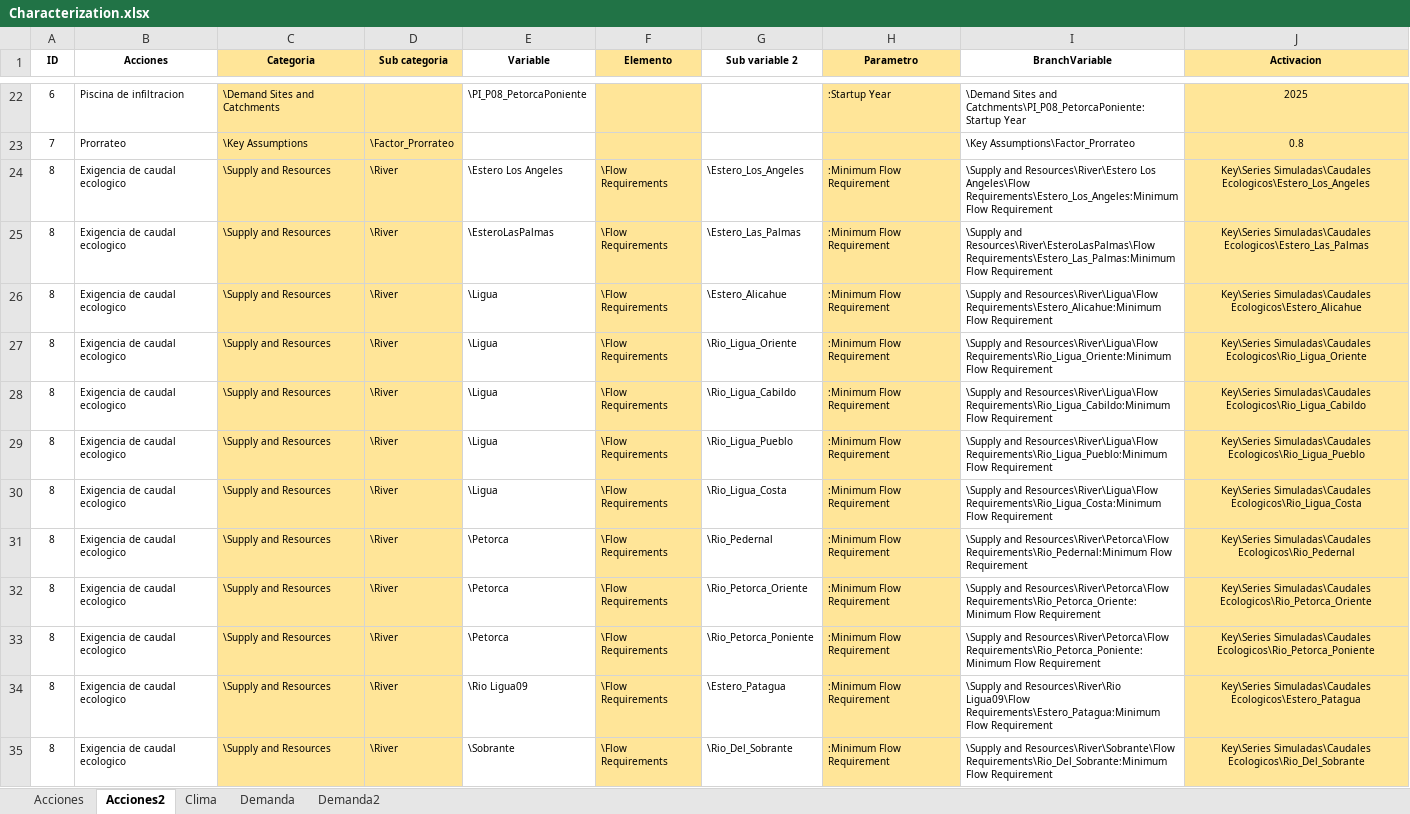
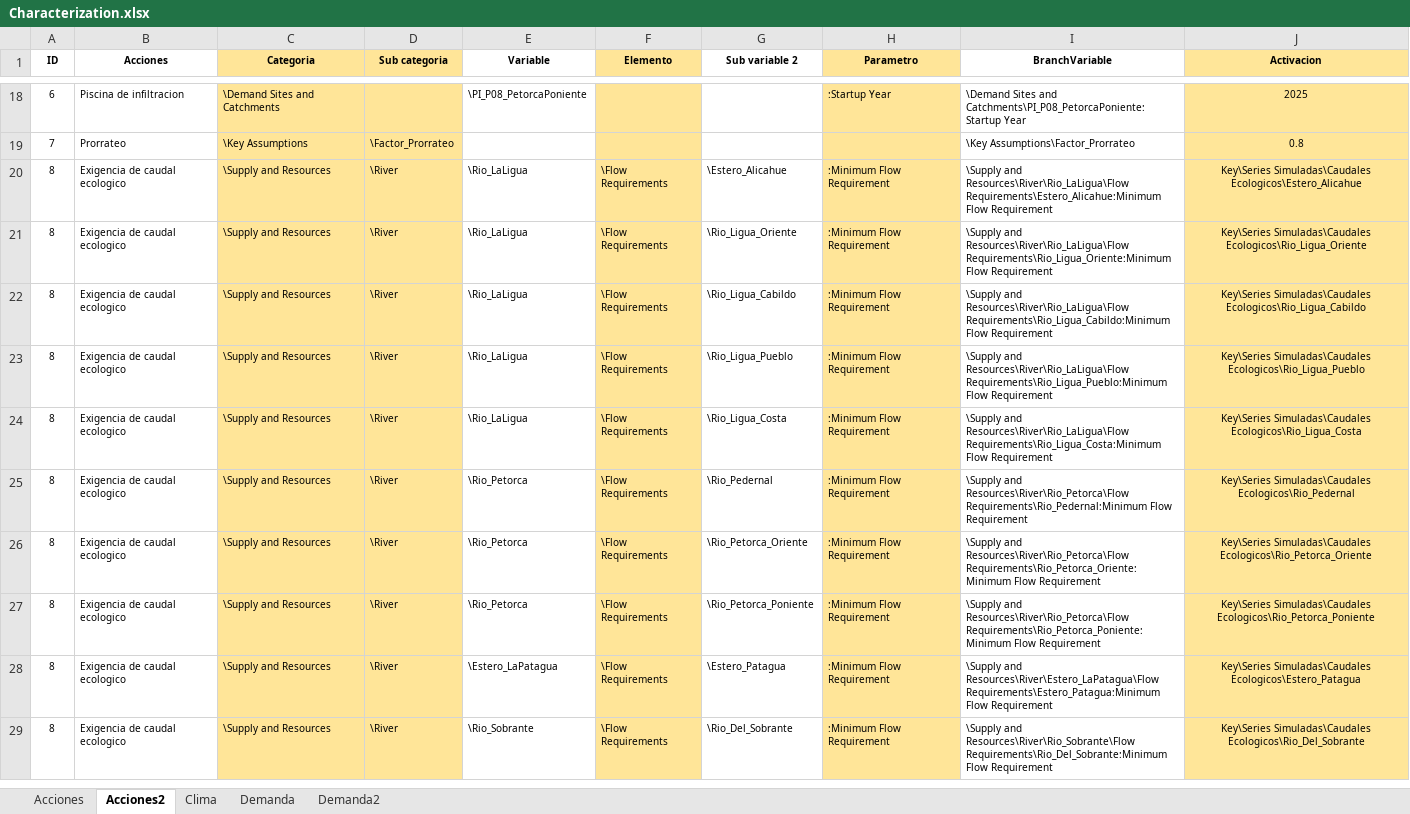
Before and after one commit to milocortes/WEAP_vagrant_multimachine, an Excel workbook: src/datos/Characterization.xlsx, sheet Acciones2, drawn as a sheet; only a part is shown, gaps mark what is left out; values as stored, in another font and other column widths than the file's, no borders; removed rows and columns are numbered as before the commit, all else as after; the diff covers the shown part only; the diff names each change by its address in the sheet, - before the commit and + after, or states it on an @@ line.

```diff
--- a/src/datos/Characterization.xlsx (sheet Acciones2)
+++ b/src/datos/Characterization.xlsx (sheet Acciones2)
-row 24: 8 | Exigencia de caudal ecologico | \Supply and Resources | \River | \Estero Los Angeles | \Flow Requirements | \Estero_Los_Angeles | :Minimum Flow Requirement | \Supply and Resources\River\Estero Los Angeles\Flow Requirements\Estero_Los_Angeles:Minimum Flow Requirement | Key\Series Simuladas\Caudales Ecologicos\Estero_Los_Angeles
-row 25: 8 | Exigencia de caudal ecologico | \Supply and Resources | \River | \EsteroLasPalmas | \Flow Requirements | \Estero_Las_Palmas | :Minimum Flow Requirement | \Supply and Resources\River\EsteroLasPalmas\Flow Requirements\Estero_Las_Palmas:Minimum Flow Requirement | Key\Series Simuladas\Caudales Ecologicos\Estero_Las_Palmas
-E20:E24 (Variable): \Ligua
+E20:E24 (Variable): \Rio_LaLigua
-I20 (BranchVariable): \Supply and Resources\River\Ligua\Flow Requirements\Estero_Alicahue:Minimum Flow…
+I20 (BranchVariable): \Supply and Resources\River\Rio_LaLigua\Flow Requirements\Estero_Alicahue:Minimum Flow…
-I21 (BranchVariable): \Supply and Resources\River\Ligua\Flow Requirements\Rio_Ligua_Oriente:Minimum Flow…
+I21 (BranchVariable): \Supply and Resources\River\Rio_LaLigua\Flow Requirements\Rio_Ligua_Oriente:Minimum Flow…
-I22 (BranchVariable): \Supply and Resources\River\Ligua\Flow Requirements\Rio_Ligua_Cabildo:Minimum Flow…
+I22 (BranchVariable): \Supply and Resources\River\Rio_LaLigua\Flow Requirements\Rio_Ligua_Cabildo:Minimum Flow…
-I23 (BranchVariable): \Supply and Resources\River\Ligua\Flow Requirements\Rio_Ligua_Pueblo:Minimum Flow…
+I23 (BranchVariable): \Supply and Resources\River\Rio_LaLigua\Flow Requirements\Rio_Ligua_Pueblo:Minimum Flow…
-I24 (BranchVariable): \Supply and Resources\River\Ligua\Flow Requirements\Rio_Ligua_Costa:Minimum Flow…
+I24 (BranchVariable): \Supply and Resources\River\Rio_LaLigua\Flow Requirements\Rio_Ligua_Costa:Minimum Flow…
-E25:E27 (Variable): \Petorca
+E25:E27 (Variable): \Rio_Petorca
-I25 (BranchVariable): \Supply and Resources\River\Petorca\Flow Requirements\Rio_Pedernal:Minimum Flow…
+I25 (BranchVariable): \Supply and Resources\River\Rio_Petorca\Flow Requirements\Rio_Pedernal:Minimum Flow…
-I26 (BranchVariable): \Supply and Resources\River\Petorca\Flow Requirements\Rio_Petorca_Oriente:Minimum Flow…
+I26 (BranchVariable): \Supply and Resources\River\Rio_Petorca\Flow Requirements\Rio_Petorca_Oriente:Minimum Flow…
-I27 (BranchVariable): \Supply and Resources\River\Petorca\Flow Requirements\Rio_Petorca_Poniente:Minimum Flow…
+I27 (BranchVariable): \Supply and Resources\River\Rio_Petorca\Flow Requirements\Rio_Petorca_Poniente:Minimum Flow…
-E28 (Variable): \Rio Ligua09
+E28 (Variable): \Estero_LaPatagua
-I28 (BranchVariable): \Supply and Resources\River\Rio Ligua09\Flow Requirements\Estero_Patagua:Minimum Flow…
+I28 (BranchVariable): \Supply and Resources\River\Estero_LaPatagua\Flow Requirements\Estero_Patagua:Minimum Flow…
-E29 (Variable): \Sobrante
+E29 (Variable): \Rio_Sobrante
-I29 (BranchVariable): \Supply and Resources\River\Sobrante\Flow Requirements\Rio_Del_Sobrante:Minimum Flow…
+I29 (BranchVariable): \Supply and Resources\River\Rio_Sobrante\Flow Requirements\Rio_Del_Sobrante:Minimum Flow…
```
Also changed, not shown: 4 removed rows and 16 edited cells elsewhere in this sheet, sheet Demanda2, sheet Demanda, sheet Clima, formulas that keep their value, 19 other files.
